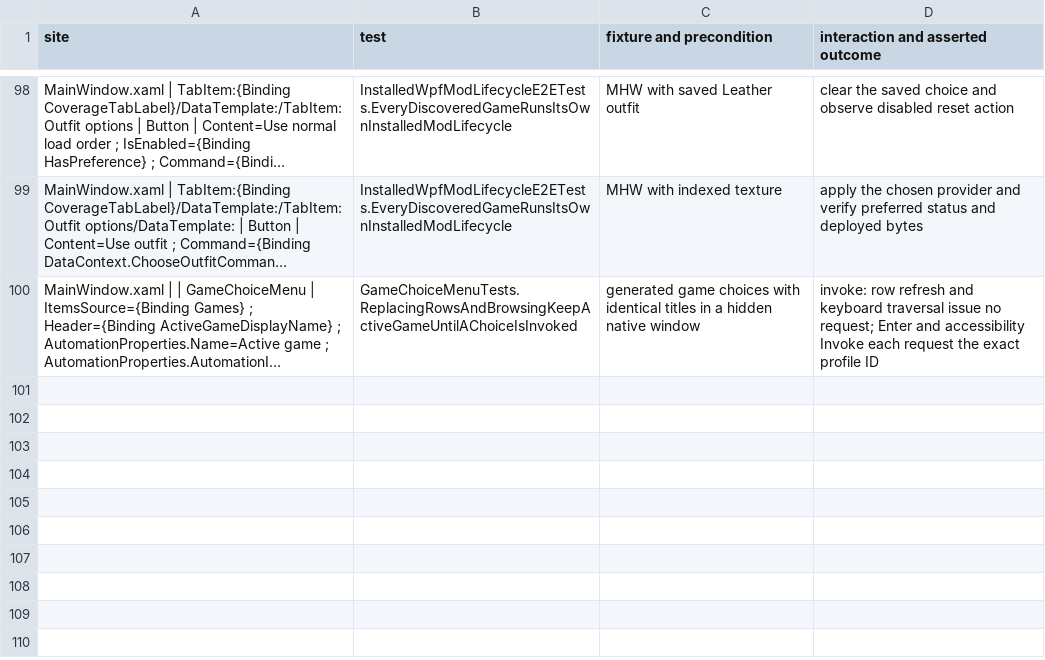
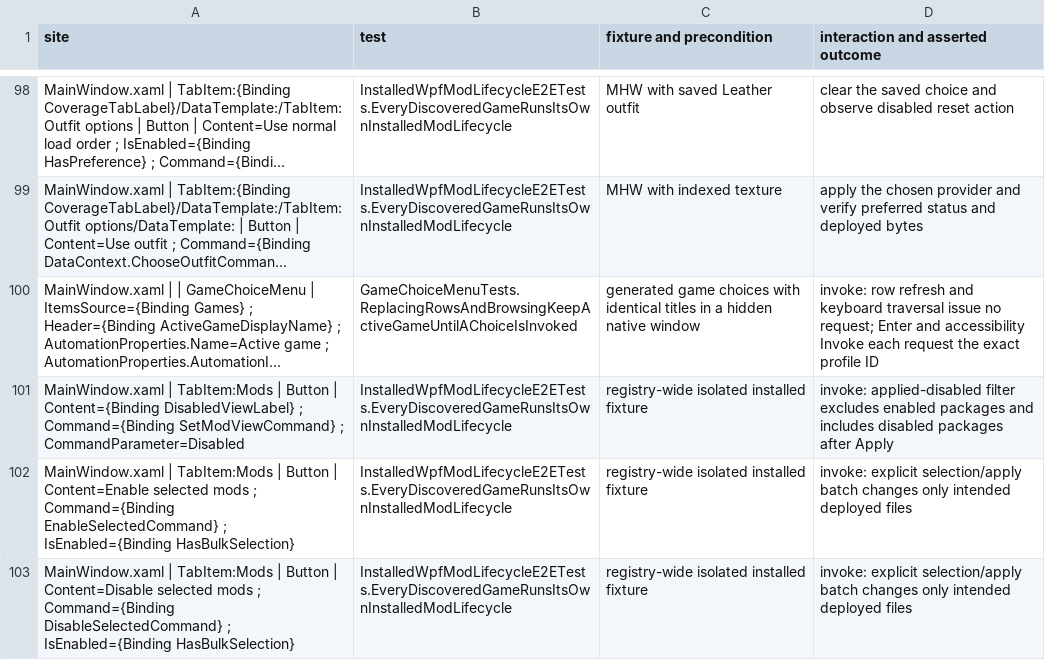
Before and after one commit to fengie/Heaven-Mod_Manager, a TSV file: docs/verification/wpf-control-behavior.tsv, drawn as a sheet; only a part is shown, gaps mark what is left out; long unchanged cells end in …; the diff covers the shown part only; the diff names each change by its address in the sheet, - before the commit and + after, or states it on an @@ line.

Commit message:
test: exercise explicit deployment in packaged WPF, reconcile reviewed control inventory

```diff
--- a/docs/verification/wpf-control-behavior.tsv
+++ b/docs/verification/wpf-control-behavior.tsv
+row 101: MainWindow.xaml | TabItem:Mods | Button | Content={Binding DisabledViewLabel} ; Command={Binding SetModViewCommand} ; CommandParameter=Disabled | InstalledWpfModLifecycleE2ETests.EveryDiscoveredGameRunsItsOwnInstalledModLifecycle | registry-wide isolated installed fixture | invoke: applied-disabled filter excludes enabled packages and includes disabled packages after Apply
+row 102: MainWindow.xaml | TabItem:Mods | Button | Content=Enable selected mods ; Command={Binding EnableSelectedCommand} ; IsEnabled={Binding HasBulkSelection} | InstalledWpfModLifecycleE2ETests.EveryDiscoveredGameRunsItsOwnInstalledModLifecycle | registry-wide isolated installed fixture | invoke: explicit selection/apply batch changes only intended deployed files
+row 103: MainWindow.xaml | TabItem:Mods | Button | Content=Disable selected mods ; Command={Binding DisableSelectedCommand} ; IsEnabled={Binding HasBulkSelection} | InstalledWpfModLifecycleE2ETests.EveryDiscoveredGameRunsItsOwnInstalledModLifecycle | registry-wide isolated installed fixture | invoke: explicit selection/apply batch changes only intended deployed files
```
Also changed, not shown: 2 added rows and 7 edited cells elsewhere in this file, 9 other files.
